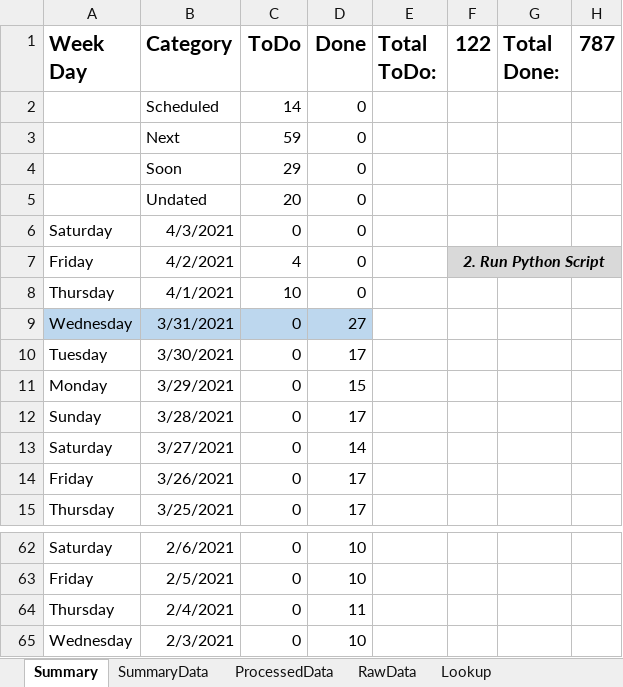
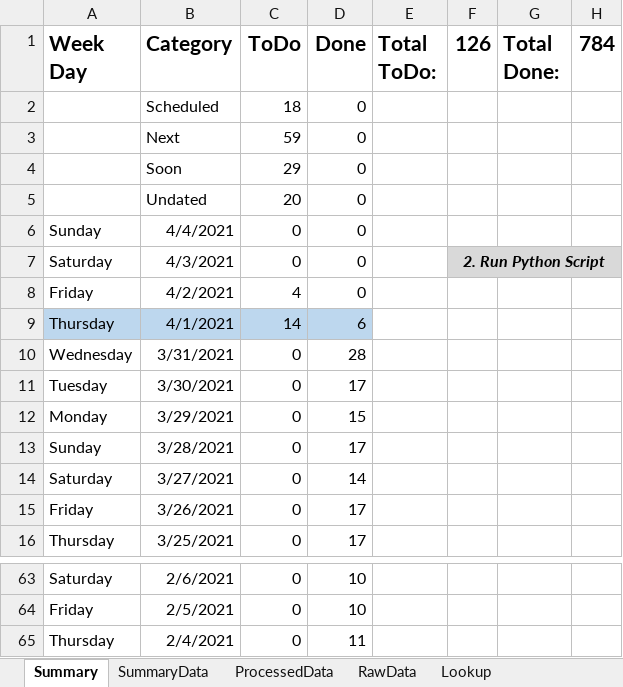
Before and after one commit to vflopez77/Accomplishments, an Excel workbook: AccomplishmentsV5.xlsm, sheet Summary, drawn as a sheet; only a part is shown, gaps mark what is left out; values as stored, in another font and other column widths than the file's, no borders; charts and pictures not drawn; removed rows and columns are numbered as before the commit, all else as after; the diff names each change by its address in the sheet, - before the commit and + after, or states it on an @@ line.

```diff
--- a/AccomplishmentsV5.xlsm (sheet Summary)
+++ b/AccomplishmentsV5.xlsm (sheet Summary)
-F1: 122
+F1: 126
-H1: 787
+H1: 784
-C2 (ToDo): 14
+C2 (ToDo): 18
+row 6: Sunday | 4/4/2021 | 0 | 0
-F7 (126): (empty)
+F7 (126): 2. Run Python Script
-F7:H7 fill: none
+F7:H7 fill: #D9D9D9
+F7:H7 merged
-F8 (126): 2. Run Python Script
+F8 (126): (empty)
-F8:H8 fill: #D9D9D9
+F8:H8 fill: none
-F7:H7 merged
-A9:D9 fill: none
+A9:D9 fill: #BDD7EE
-C9 (ToDo): 10
+C9 (ToDo): 14
-D9 (Done): 0
+D9 (Done): 6
-A10:D10 fill: #BDD7EE
+A10:D10 fill: none
-D10 (Done): 27
+D10 (Done): 28
-row 65: Wednesday | 2/3/2021 | 0 | 10
```
Also changed, not shown: sheet ProcessedData, sheet RawData, sheet SummaryData, formulas that keep their value, charts or pictures, 2 other files.
